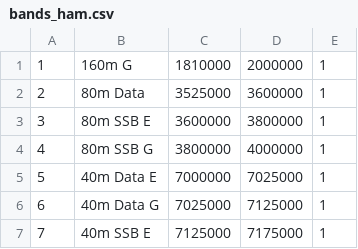
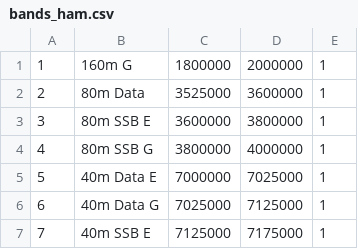
Before and after one commit to jflinchbaugh/x6100_gui, a CSV file: sql/bands_ham.csv, drawn as a sheet; only a part is shown.

Commit message:
160m starts at 1.8Mhz

```diff
--- a/sql/bands_ham.csv
+++ b/sql/bands_ham.csv
@@ -1,2 +1,2 @@
-1	160m G	1810000	2000000	1
+1	160m G	1800000	2000000	1
 2	80m Data	3525000	3600000	1
```
